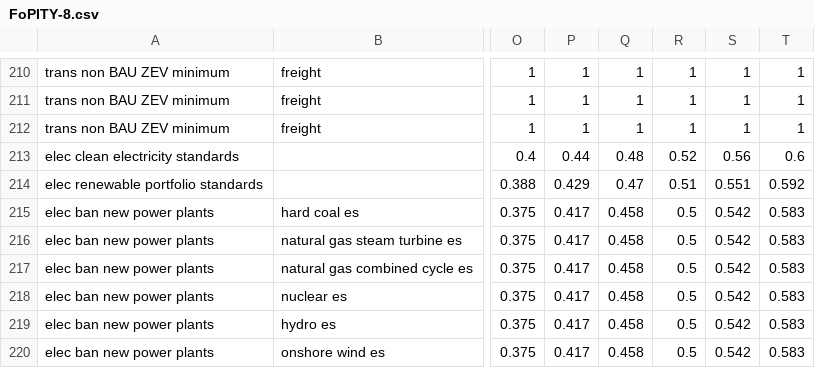
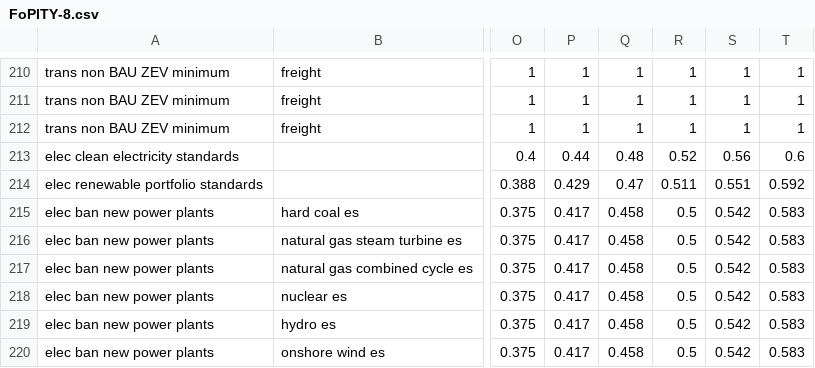
Before and after one commit to EnergyInnovation/eps-westvirginia, a CSV file: InputData/plcy-schd/FoPITY/FoPITY-8.csv, drawn as a sheet; only a part is shown, gaps mark what is left out; the diff names each change by its address in the sheet, - before the commit and + after, or states it on an @@ line.

```diff
--- a/InputData/plcy-schd/FoPITY/FoPITY-8.csv
+++ b/InputData/plcy-schd/FoPITY/FoPITY-8.csv
-R214: 0.51
+R214: 0.511
```
Also changed, not shown: InputData/plcy-schd/FoPITY/FoPITY-2-WebApp.csv, InputData/plcy-schd/FoPITY/FoPITY-2.csv.
